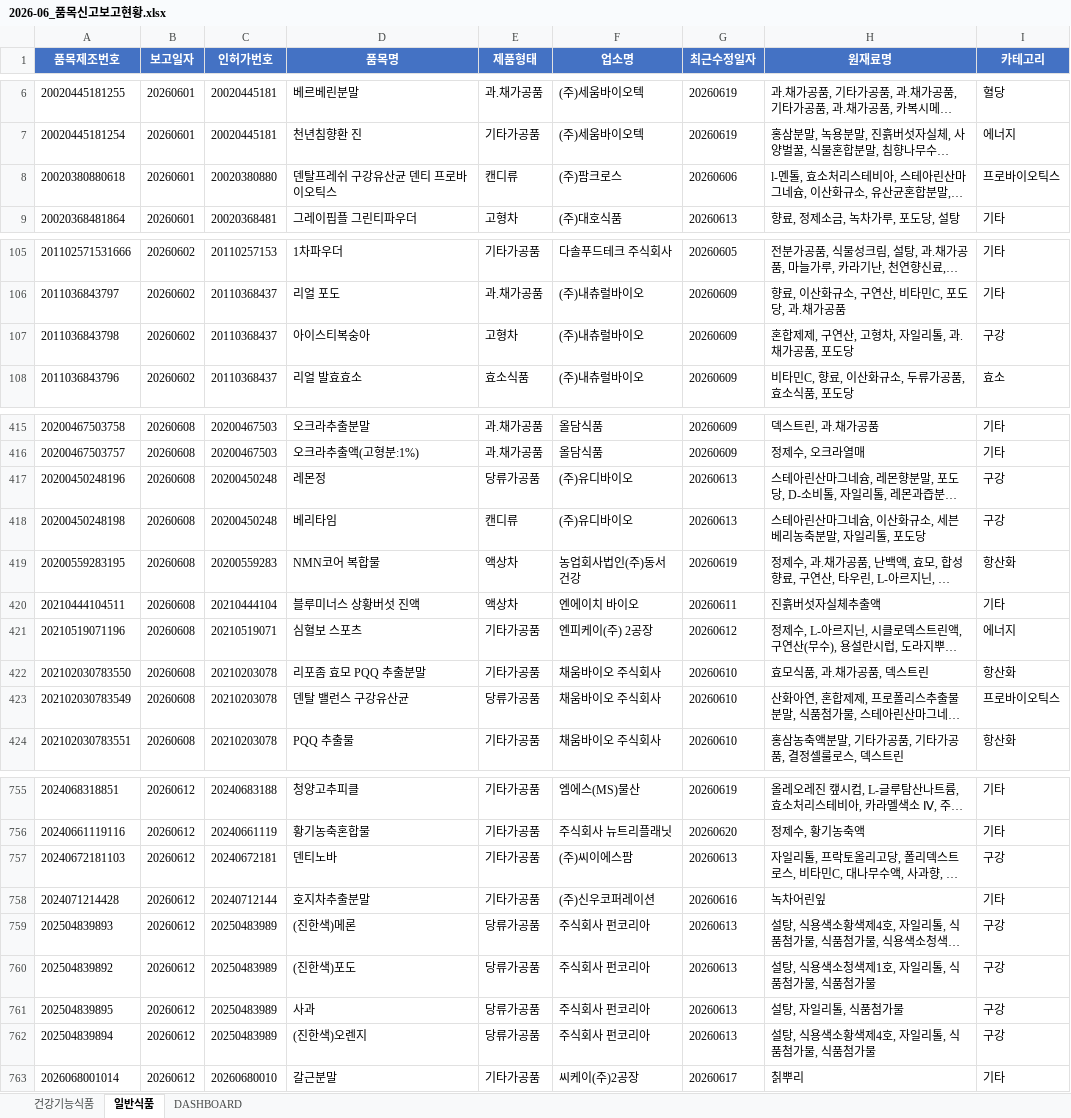
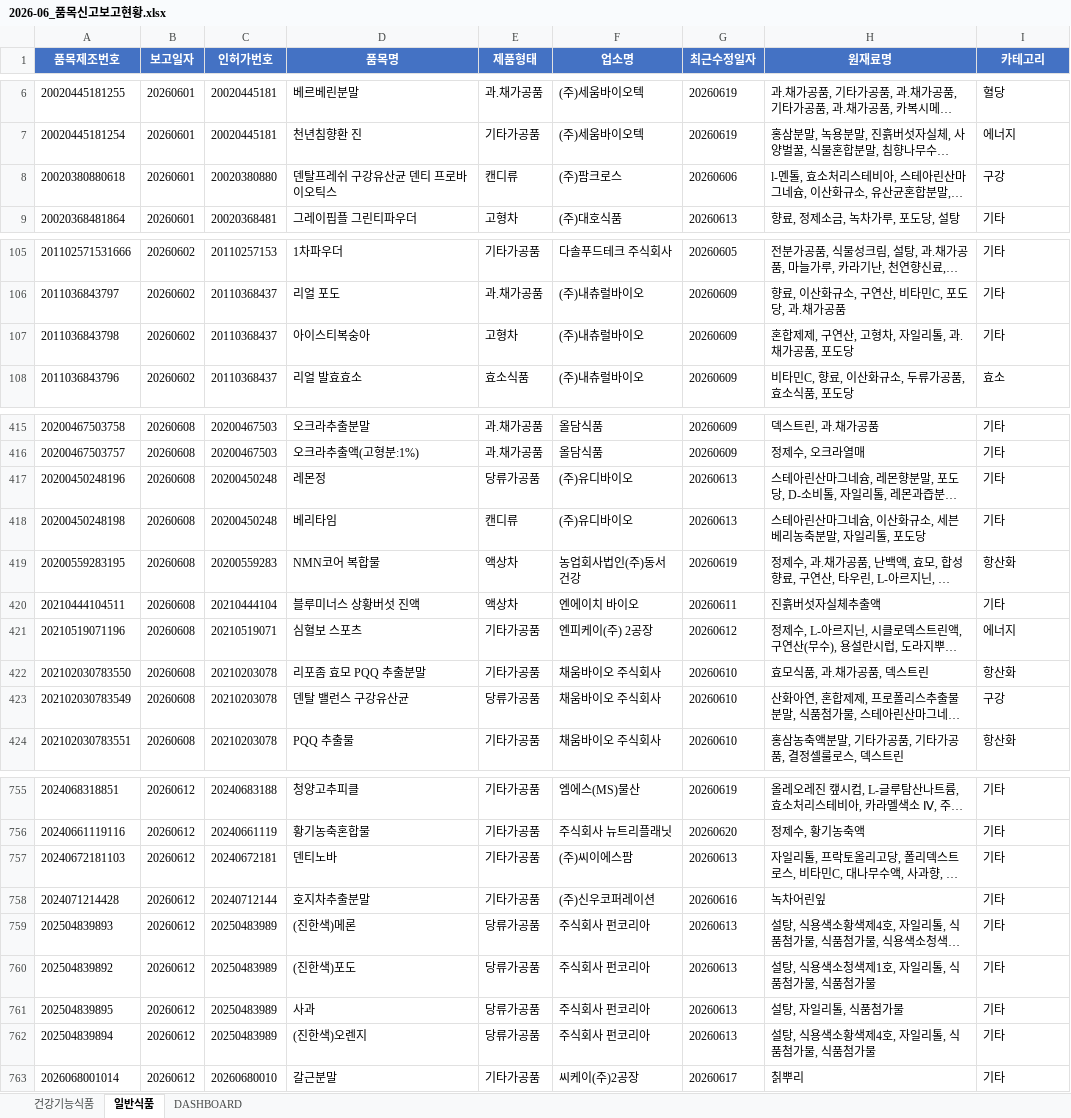
Before and after one commit to primexx98-sudo/food-product-status, an Excel workbook: output/2026-06_품목신고보고현황.xlsx, sheet 일반식품, drawn as a sheet; only a part is shown, gaps mark what is left out; long unchanged cells end in …; values as stored, in another font and other column widths than the file's, no borders; the diff covers the shown part only; the diff names each change by its address in the sheet, - before the commit and + after, or states it on an @@ line.

```diff
--- a/output/2026-06_품목신고보고현황.xlsx (sheet 일반식품)
+++ b/output/2026-06_품목신고보고현황.xlsx (sheet 일반식품)
-I8 (카테고리): 프로바이오틱스
+I8 (카테고리): 구강
-I107 (카테고리): 구강
+I107 (카테고리): 기타
-I417:I418 (카테고리): 구강
+I417:I418 (카테고리): 기타
-I423 (카테고리): 프로바이오틱스
+I423 (카테고리): 구강
-I757 (카테고리): 구강
+I757 (카테고리): 기타
-I759:I762 (카테고리): 구강
+I759:I762 (카테고리): 기타
```
Also changed, not shown: 17 edited cells elsewhere in this sheet, sheet DASHBOARD, output/2026-07_품목신고보고현황.xlsx, output/2026-08_품목신고보고현황.xlsx, 4 other files.
